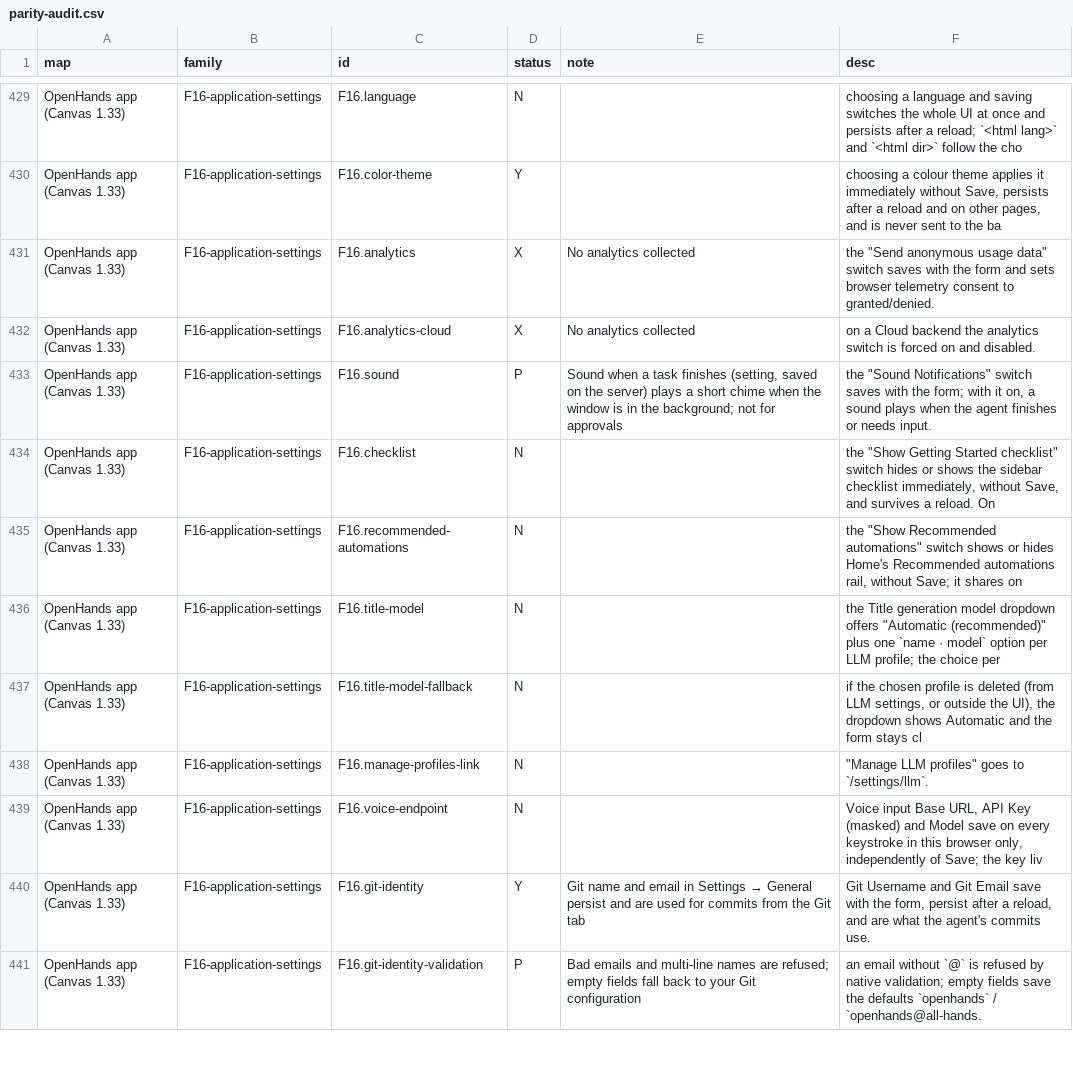
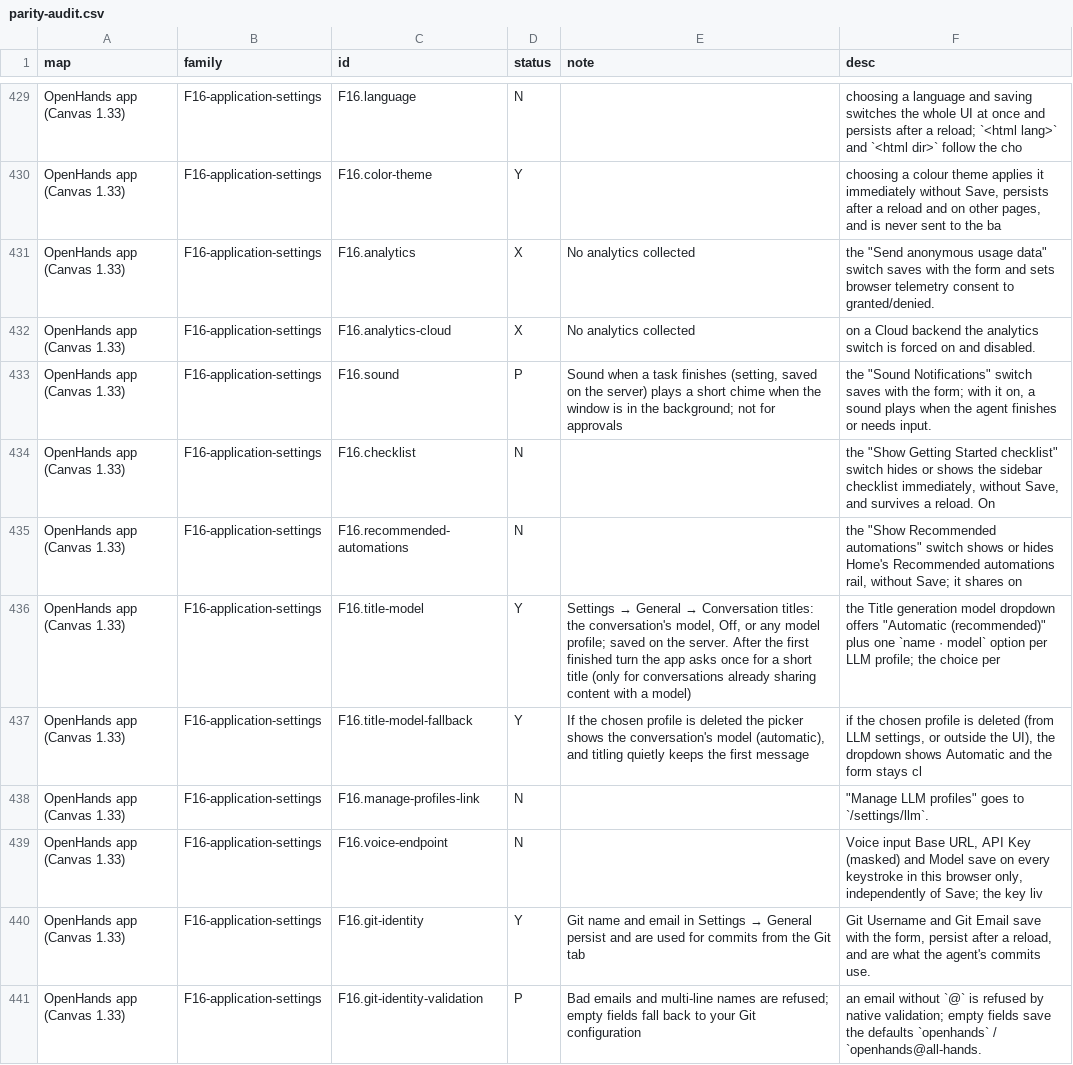
Before and after one commit to vortemain/dikdik, a CSV file: docs/parity-audit.csv, drawn as a sheet; only a part is shown, gaps mark what is left out; the diff covers the shown part only.

```diff
--- a/docs/parity-audit.csv
+++ b/docs/parity-audit.csv
@@ -435,4 +435,4 @@ OpenHands app (Canvas 1.33),F16-application-settings,F16.checklist,N,,"the ""Sho
 OpenHands app (Canvas 1.33),F16-application-settings,F16.recommended-automations,N,,"the ""Show Recommended automations"" switch shows or hides Home's Recommended automations rail, without Save; it shares on"
-OpenHands app (Canvas 1.33),F16-application-settings,F16.title-model,N,,"the Title generation model dropdown offers ""Automatic (recommended)"" plus one `name · model` option per LLM profile; the choice per"
-OpenHands app (Canvas 1.33),F16-application-settings,F16.title-model-fallback,N,,"if the chosen profile is deleted (from LLM settings, or outside the UI), the dropdown shows Automatic and the form stays cl"
+OpenHands app (Canvas 1.33),F16-application-settings,F16.title-model,Y,"Settings → General → Conversation titles: the conversation's model, Off, or any model profile; saved on the server. After the first finished turn the app asks once for a short title (only for conversations already sharing content with a model)","the Title generation model dropdown offers ""Automatic (recommended)"" plus one `name · model` option per LLM profile; the choice per"
+OpenHands app (Canvas 1.33),F16-application-settings,F16.title-model-fallback,Y,"If the chosen profile is deleted the picker shows the conversation's model (automatic), and titling quietly keeps the first message","if the chosen profile is deleted (from LLM settings, or outside the UI), the dropdown shows Automatic and the form stays cl"
 OpenHands app (Canvas 1.33),F16-application-settings,F16.manage-profiles-link,N,,"""Manage LLM profiles"" goes to `/settings/llm`."
```
Also changed, not shown: 57 edited cells elsewhere in this file, 29 other files.
